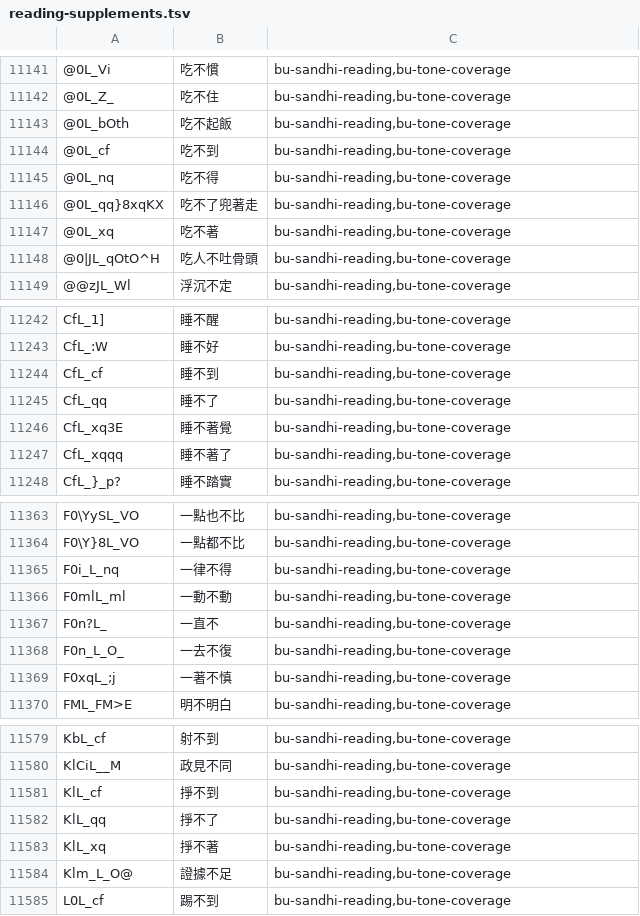
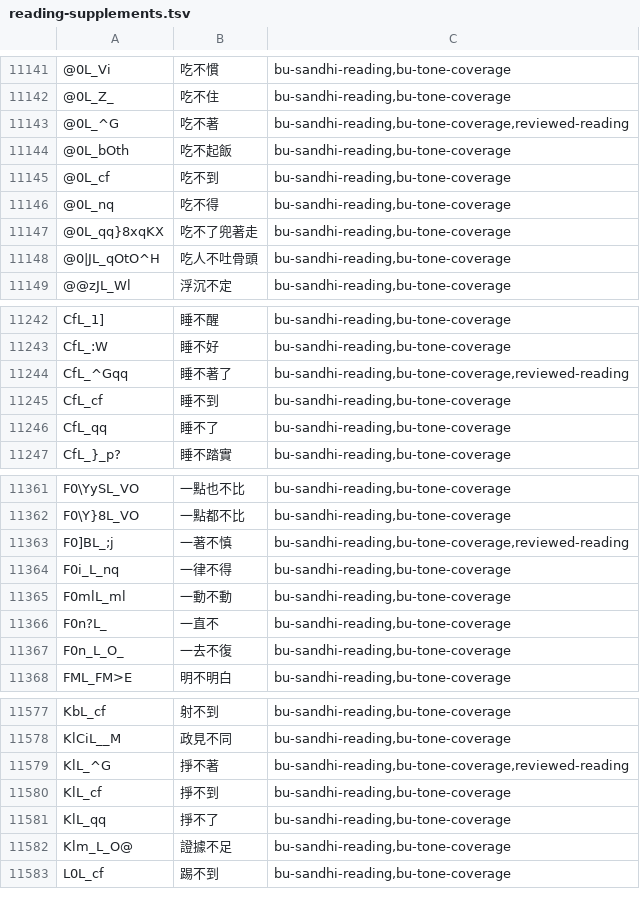
Before and after one commit to chiakich/ChiaKey-Lexicon, a TSV file: sources/chiaki-modern-overlay/reading-supplements.tsv, drawn as a sheet; only a part is shown, gaps mark what is left out; removed rows and columns are numbered as before the commit, all else as after; the diff covers the shown part only; the diff names each change by its address in the sheet, - before the commit and + after, or states it on an @@ line.

```diff
--- a/sources/chiaki-modern-overlay/reading-supplements.tsv
+++ b/sources/chiaki-modern-overlay/reading-supplements.tsv
+row 11143: @0L_^G | 吃不著 | bu-sandhi-reading,bu-tone-coverage,reviewed-reading
-row 11147: @0L_xq | 吃不著 | bu-sandhi-reading,bu-tone-coverage
+row 11244: CfL_^Gqq | 睡不著了 | bu-sandhi-reading,bu-tone-coverage,reviewed-reading
-row 11246: CfL_xq3E | 睡不著覺 | bu-sandhi-reading,bu-tone-coverage
-row 11247: CfL_xqqq | 睡不著了 | bu-sandhi-reading,bu-tone-coverage
+row 11363: F0]BL_;j | 一著不慎 | bu-sandhi-reading,bu-tone-coverage,reviewed-reading
-row 11369: F0xqL_;j | 一著不慎 | bu-sandhi-reading,bu-tone-coverage
+row 11579: KlL_^G | 掙不著 | bu-sandhi-reading,bu-tone-coverage,reviewed-reading
-row 11583: KlL_xq | 掙不著 | bu-sandhi-reading,bu-tone-coverage
```
Also changed, not shown: 10 added rows, 14 removed rows and 11 edited cells elsewhere in this file, 1 other file.
